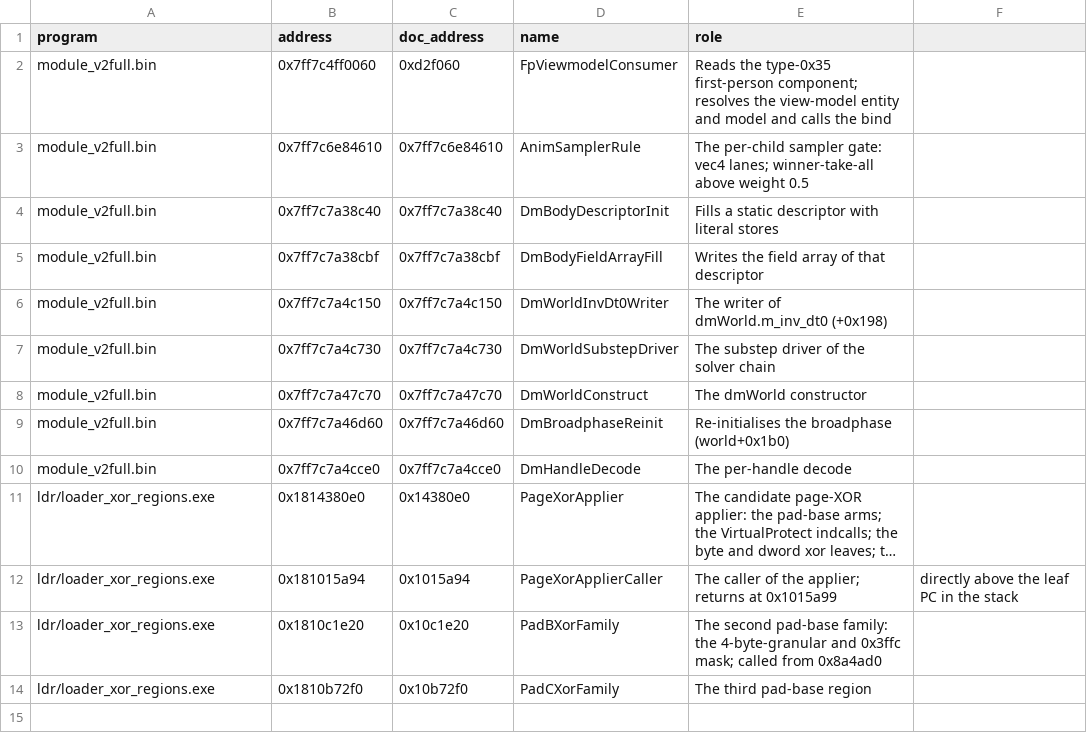
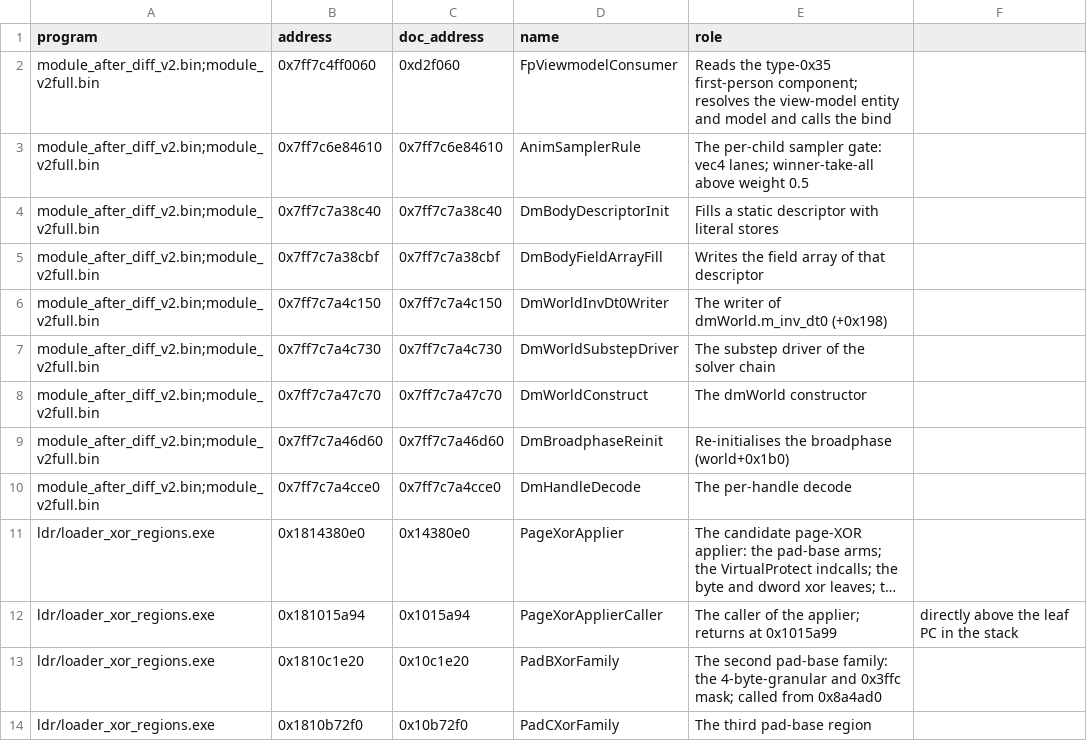
Before and after one commit to happygam69/overwatch-client-rs, a CSV file: docs/function-names.csv, drawn as a sheet; long unchanged cells end in …; the diff names each change by its address in the sheet, - before the commit and + after, or states it on an @@ line.

Commit message:
Make the pointer rule explicit and measurable
The merged image is for code, the session images are for pointers - and the split is measured: every .text page warm in two sessions of the same build is byte-identical (7,491 of 7,491), while 445,540 pointer words in .rdata/.data differ between those sessions, so a merged image's data pointers belong to no single session. The session programs in the Ghidra project are rebased to their own session's base so their pointers land inside them, and dev/pointer_check.py reproduces the count.

```diff
--- a/docs/function-names.csv
+++ b/docs/function-names.csv
-A2:A10 (program): module_v2full.bin
+A2:A10 (program): module_after_diff_v2.bin;module_v2full.bin
```
Also changed, not shown: 6 other files.
